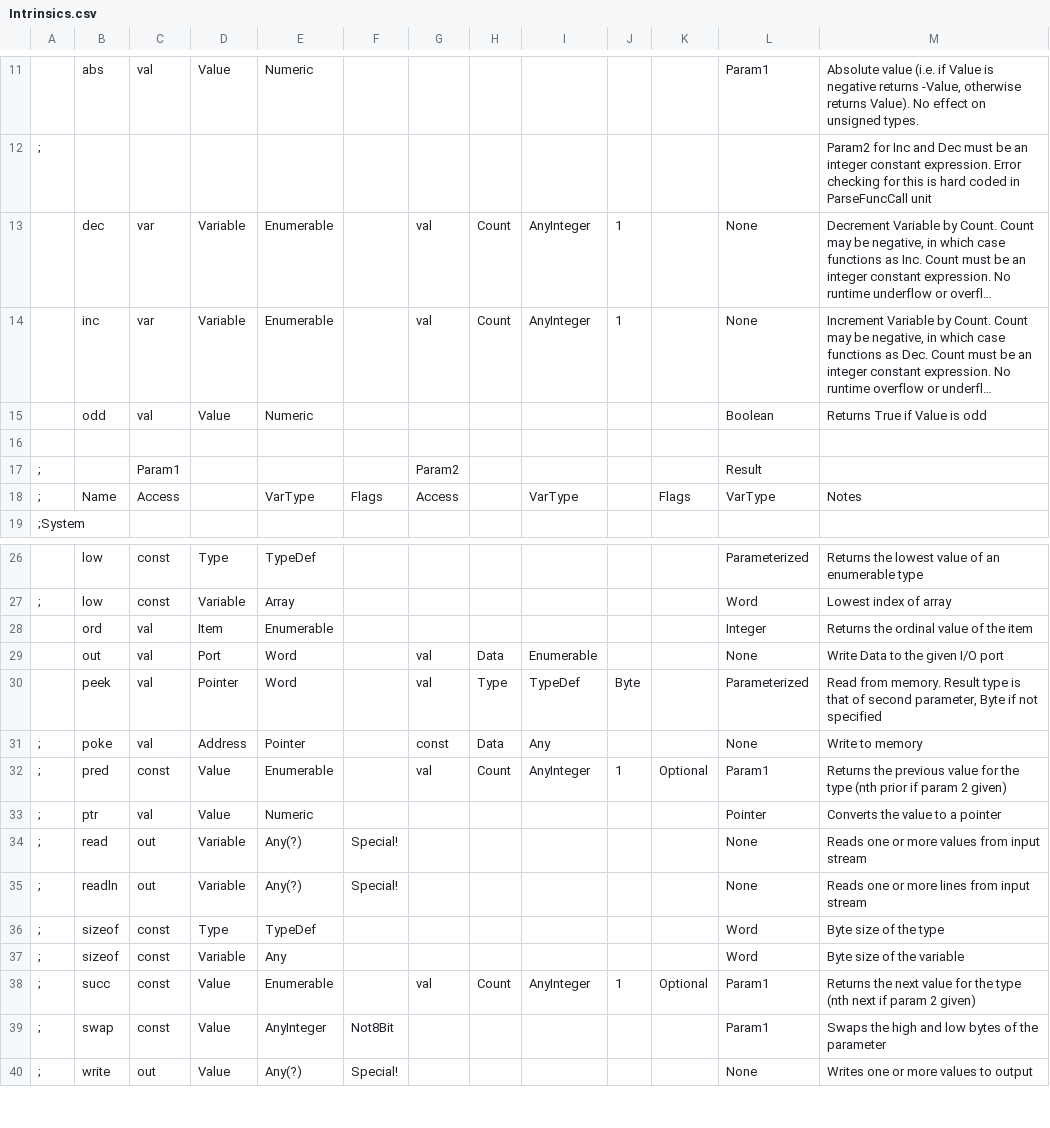
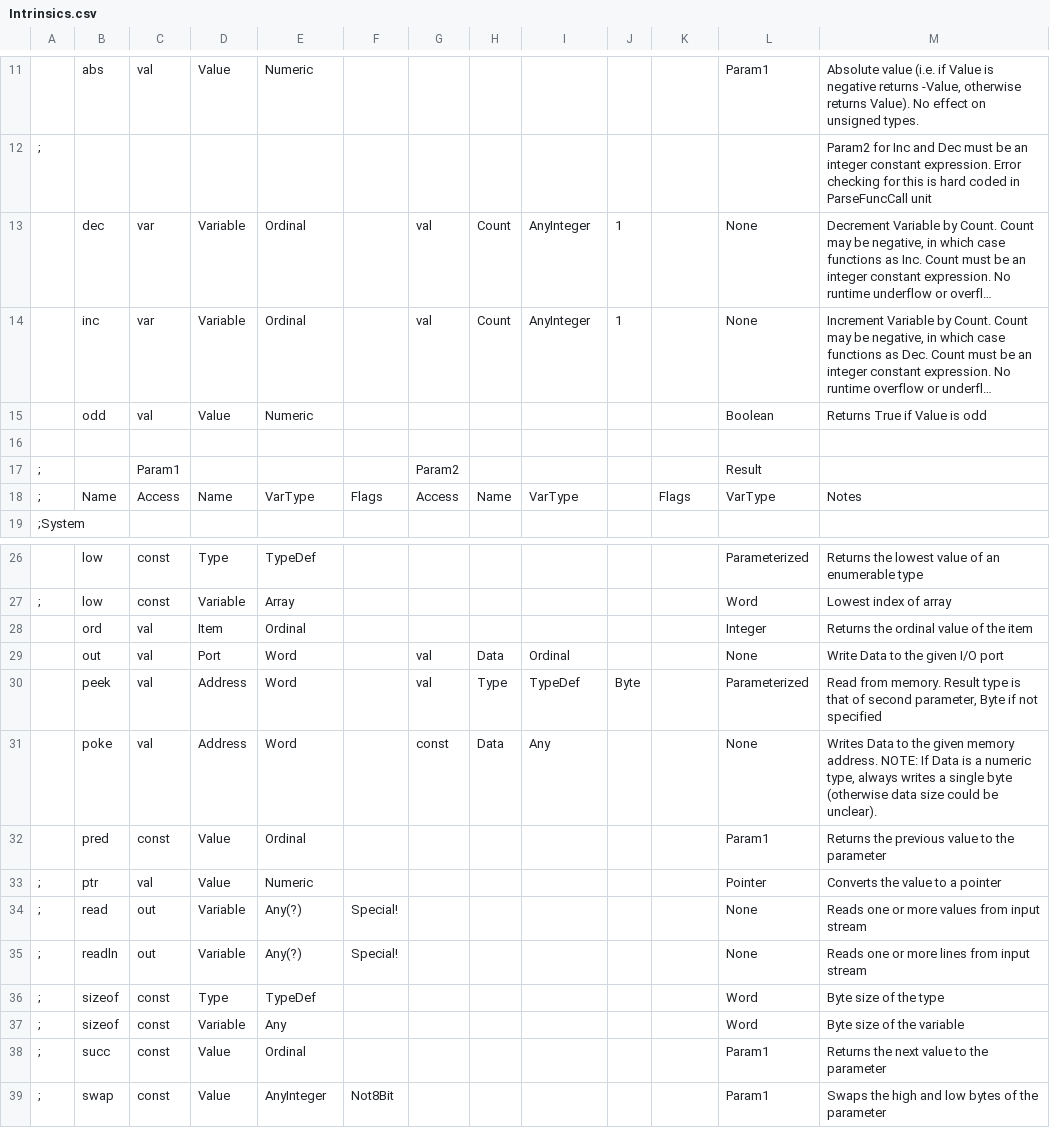
Before and after one commit to Bread80/Quiche, a CSV file: Data/Intrinsics.csv, drawn as a sheet; only a part is shown, gaps mark what is left out; the shorter side is filled out with more unchanged rows; long unchanged cells end in …; removed rows and columns are numbered as before the commit, all else as after; the diff names each change by its address in the sheet, - before the commit and + after, or states it on an @@ line.

```diff
--- a/Data/Intrinsics.csv
+++ b/Data/Intrinsics.csv
-E13:E14: Enumerable
+E13:E14: Ordinal
-D18: (empty)
+D18: Name
-H18: (empty)
+H18: Name
-E28: Enumerable
+E28: Ordinal
-I29: Enumerable
+I29: Ordinal
-D30: Pointer
+D30: Address
-A31: ;
+A31: (empty)
-E31: Pointer
+E31: Word
-M31: Write to memory
+M31: Writes Data to the given memory address. NOTE: If Data is a numeric type, always writes a single byte (otherwise data size could be unclear).
-row 32: ; | pred | const | Value | Enumerable |  | val | Count | AnyInteger | 1 | Optional | Param1 | Returns the previous value for the type (nth prior if param 2 given)
+row 32:  | pred | const | Value | Ordinal |  |  |  |  |  |  | Param1 | Returns the previous value to the parameter
-E38: Enumerable
+E38: Ordinal
-G38: val
+G38: (empty)
-H38: Count
+H38: (empty)
-I38: AnyInteger
+I38: (empty)
-J38: 1
+J38: (empty)
-K38: Optional
+K38: (empty)
-M38: …next value for the type (nth next if param 2 given)
+M38: …next value to the parameter
```
Also changed, not shown: Data/Operators.csv, Data/OperatorsNG.csv, 22 other files.
